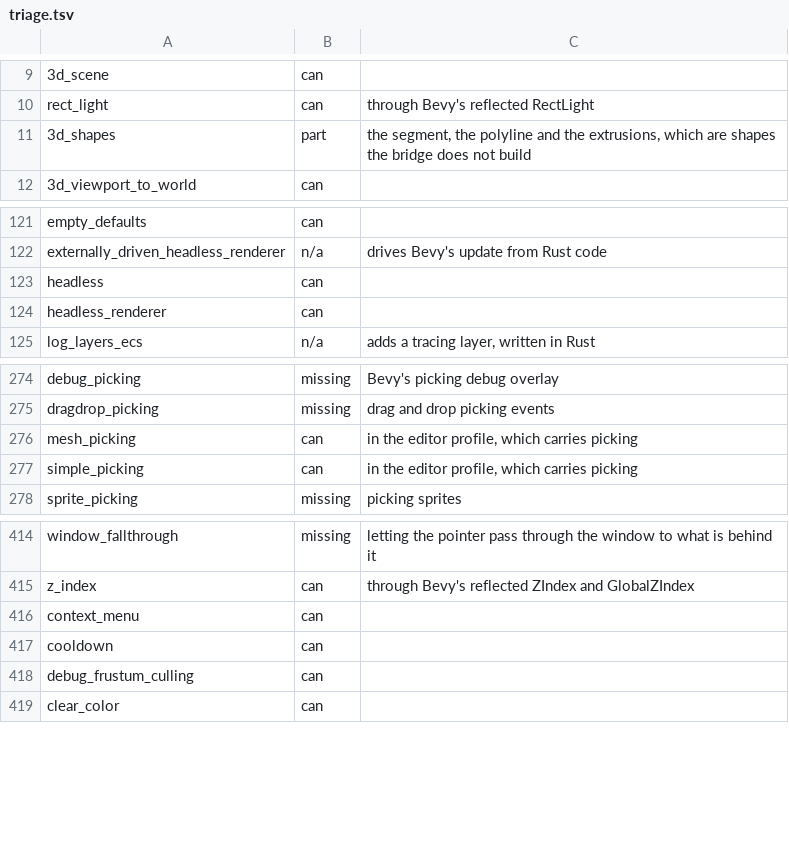
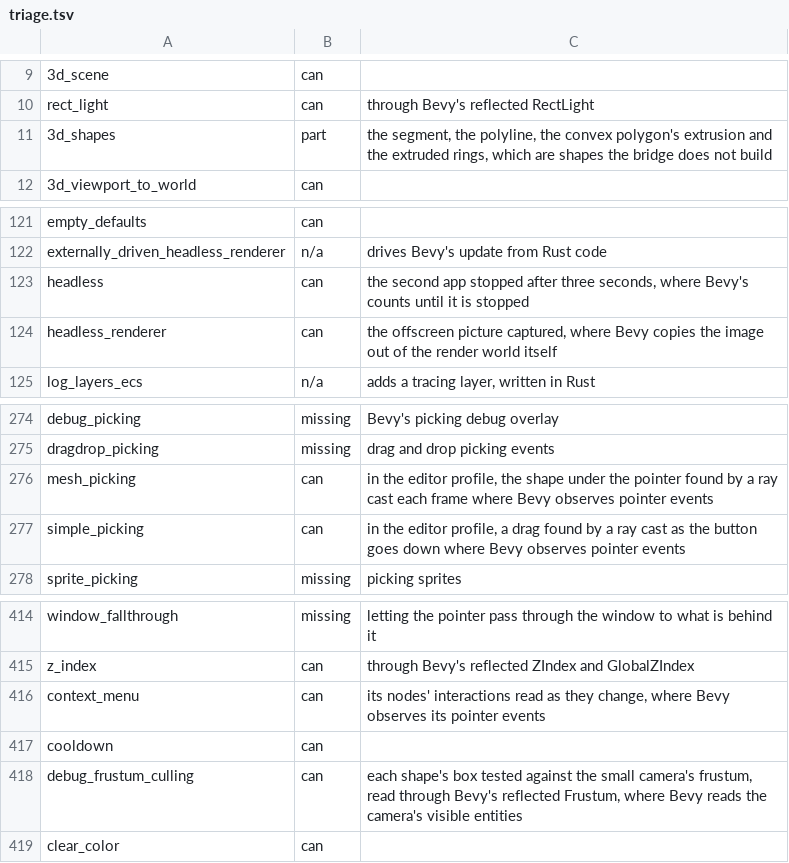
Before and after one commit to EggyStudio/BevyCSharp, a TSV file: BevyCSharp.Examples/triage.tsv, drawn as a sheet; only a part is shown, gaps mark what is left out.

```diff
--- a/BevyCSharp.Examples/triage.tsv
+++ b/BevyCSharp.Examples/triage.tsv
@@ -10,3 +10,3 @@
 rect_light	can	through Bevy's reflected RectLight
-3d_shapes	part	the segment, the polyline and the extrusions, which are shapes the bridge does not build
+3d_shapes	part	the segment, the polyline, the convex polygon's extrusion and the extruded rings, which are shapes the bridge does not build
 3d_viewport_to_world	can
@@ -122,4 +122,4 @@ empty_defaults	can
 externally_driven_headless_renderer	n/a	drives Bevy's update from Rust code
-headless	can
-headless_renderer	can
+headless	can	the second app stopped after three seconds, where Bevy's counts until it is stopped
+headless_renderer	can	the offscreen picture captured, where Bevy copies the image out of the render world itself
 log_layers_ecs	n/a	adds a tracing layer, written in Rust
@@ -275,4 +275,4 @@ debug_picking	missing	Bevy's picking debug overlay
 dragdrop_picking	missing	drag and drop picking events
-mesh_picking	can	in the editor profile, which carries picking
-simple_picking	can	in the editor profile, which carries picking
+mesh_picking	can	in the editor profile, the shape under the pointer found by a ray cast each frame where Bevy observes pointer events
+simple_picking	can	in the editor profile, a drag found by a ray cast as the button goes down where Bevy observes pointer events
 sprite_picking	missing	picking sprites
@@ -415,5 +415,5 @@ window_fallthrough	missing	letting the pointer pass through the window to what i
 z_index	can	through Bevy's reflected ZIndex and GlobalZIndex
-context_menu	can
+context_menu	can	its nodes' interactions read as they change, where Bevy observes its pointer events
 cooldown	can
-debug_frustum_culling	can
+debug_frustum_culling	can	each shape's box tested against the small camera's frustum, read through Bevy's reflected Frustum, where Bevy reads the camera's visible entities
 clear_color	can
```
Also changed, not shown: 31 other files.
